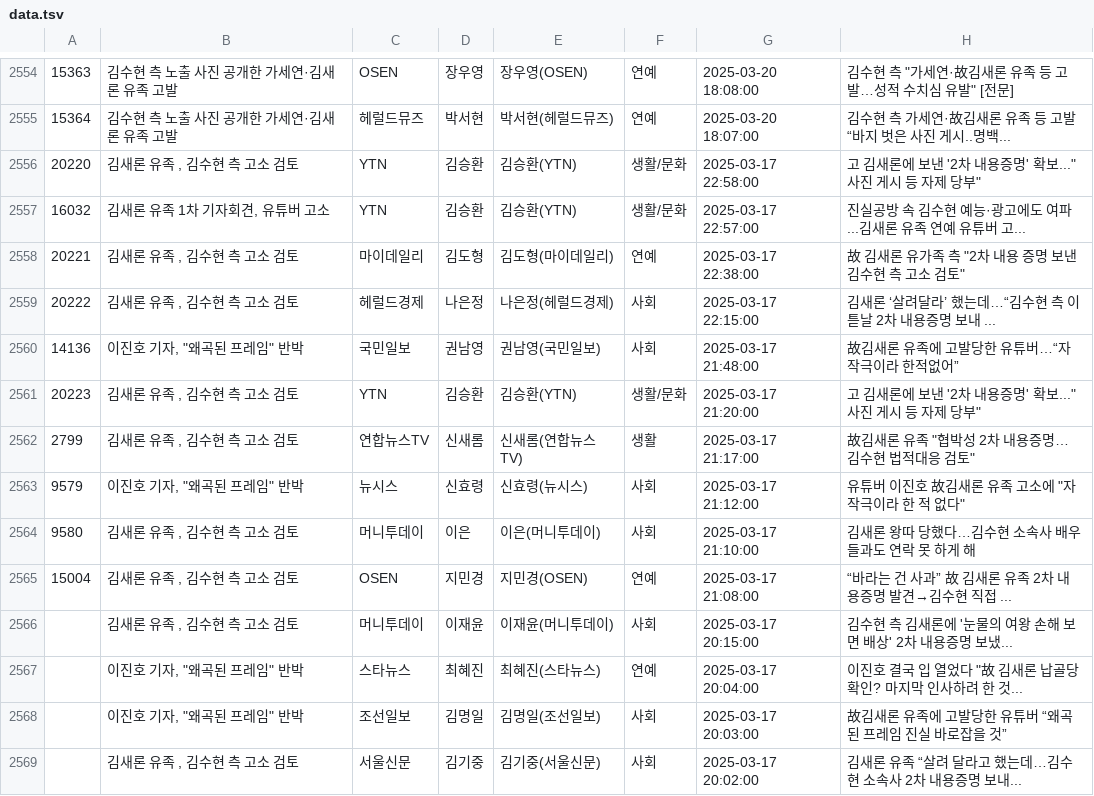
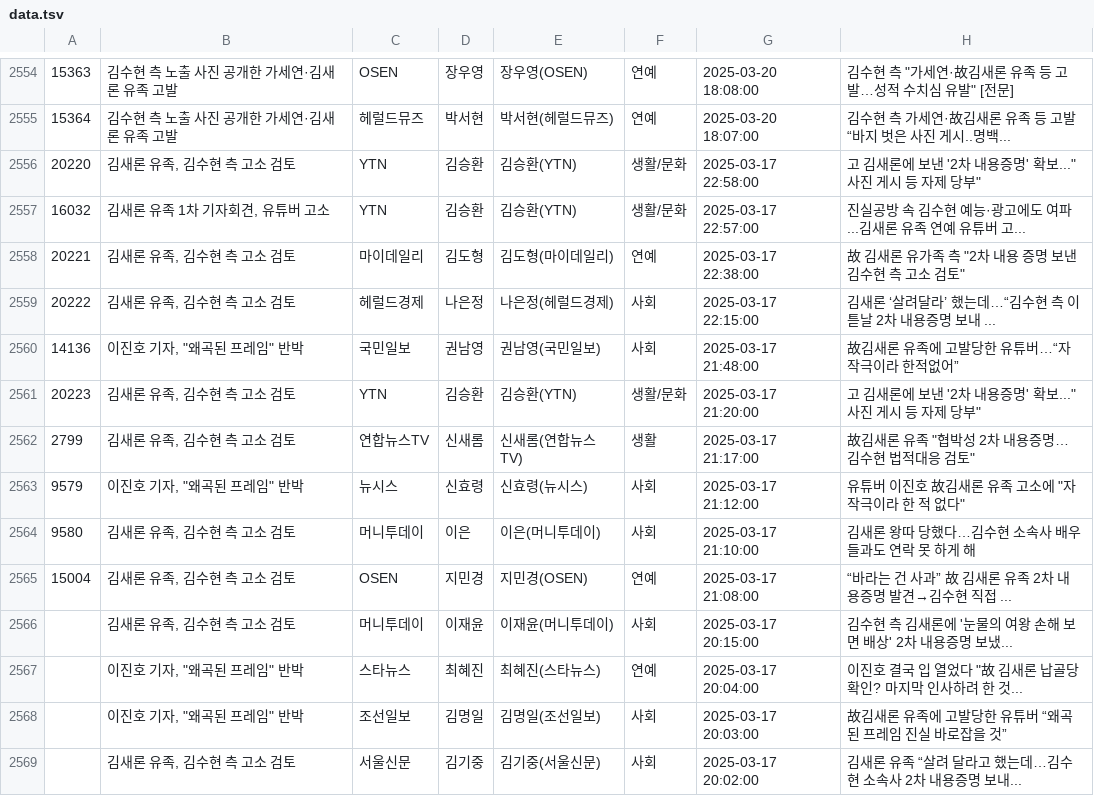
Before and after one commit to garoseronerozero/x, a TSV file: news/data/data.tsv, drawn as a sheet; only a part is shown, gaps mark what is left out; the diff covers the shown part only; the diff names each change by its address in the sheet, - before the commit and + after, or states it on an @@ line.

```diff
--- a/news/data/data.tsv
+++ b/news/data/data.tsv
-B2556: 김새론 유족 , 김수현 측 고소 검토
+B2556: 김새론 유족, 김수현 측 고소 검토
-B2558:B2559: 김새론 유족 , 김수현 측 고소 검토
+B2558:B2559: 김새론 유족, 김수현 측 고소 검토
-B2561:B2562: 김새론 유족 , 김수현 측 고소 검토
+B2561:B2562: 김새론 유족, 김수현 측 고소 검토
-B2564:B2566: 김새론 유족 , 김수현 측 고소 검토
+B2564:B2566: 김새론 유족, 김수현 측 고소 검토
-B2569: 김새론 유족 , 김수현 측 고소 검토
+B2569: 김새론 유족, 김수현 측 고소 검토
```
Also changed, not shown: 92 edited cells elsewhere in this file.
